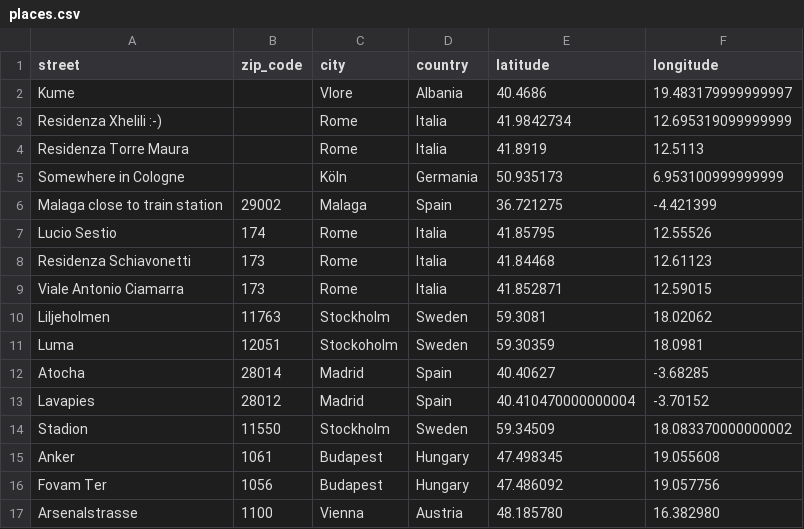
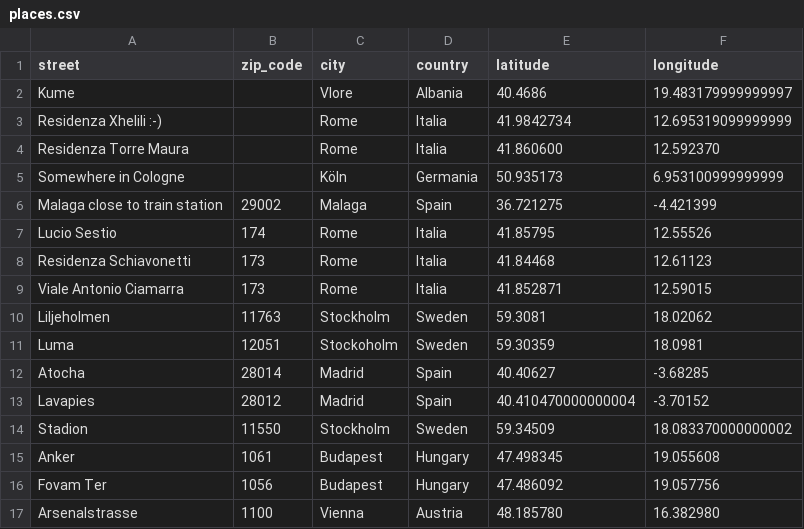
Before and after one commit to ariedamuco/ariedamuco-places-lived.github.io, a CSV file: places.csv, drawn as a sheet.

```diff
--- a/places.csv
+++ b/places.csv
@@ -3,3 +3,3 @@ Kume; ;Vlore;Albania;40.4686;19.483179999999997
 Residenza Xhelili :-); ;Rome;Italia;41.9842734;12.695319099999999
-Residenza Torre Maura; ;Rome;Italia;41.8919;12.5113
+Residenza Torre Maura; ;Rome;Italia;41.860600;12.592370
 Somewhere in Cologne; ;Köln; Germania;50.935173;6.953100999999999
```
Also changed, not shown: 2 other files.
